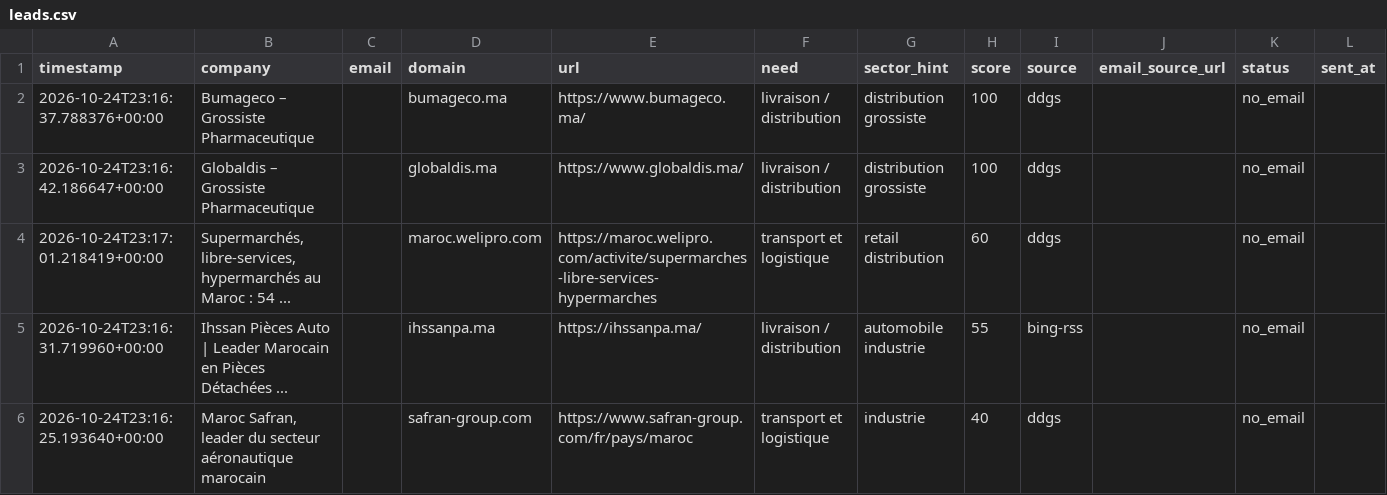
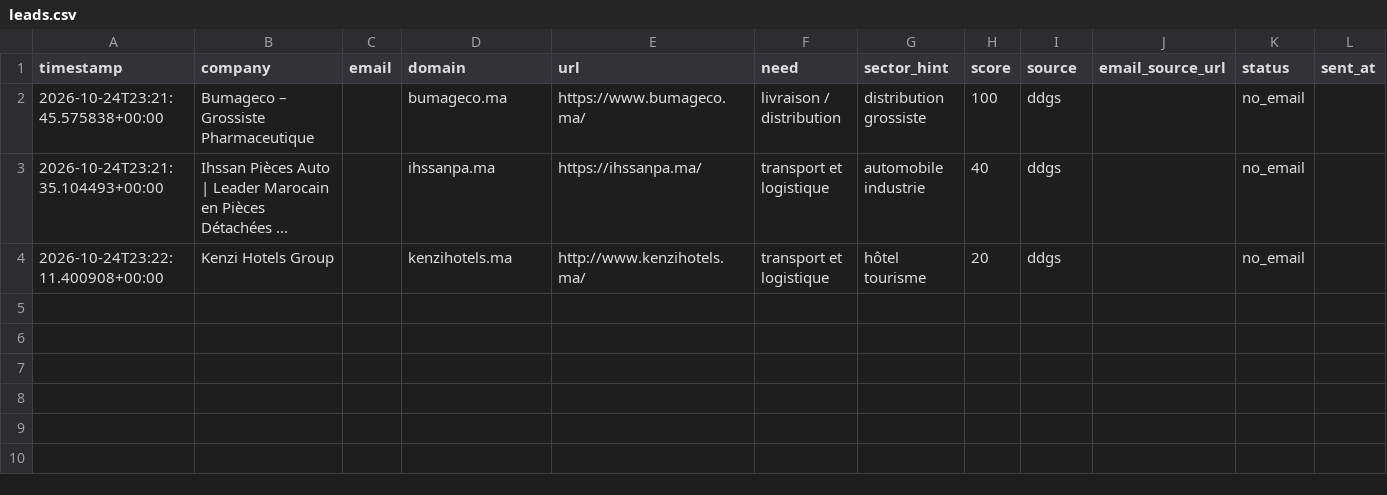
Before and after one commit to OMAR3689/OMAR3689, a CSV file: transport-lead-agent/data/leads.csv, drawn as a sheet; only a part is shown; removed rows and columns are numbered as before the commit, all else as after; rows hold the shown columns only; the diff names each change by its address in the sheet, - before the commit and + after, or states it on an @@ line.

```diff
--- a/transport-lead-agent/data/leads.csv
+++ b/transport-lead-agent/data/leads.csv
-A2 (timestamp): 2026-10-24T23:16:37.788376+00:00
+A2 (timestamp): 2026-10-24T23:21:45.575838+00:00
-row 3: 2026-10-24T23:16:42.186647+00:00 | Globaldis – Grossiste Pharmaceutique |  | globaldis.ma | https://www.globaldis.ma/ | livraison / distribution | distribution grossiste | 100 | ddgs |  | no_email
-row 4: 2026-10-24T23:17:01.218419+00:00 | Supermarchés, libre-services, hypermarchés au Maroc : 54 ... |  | maroc.welipro.com | https://maroc.welipro.com/activite/supermarches-libre-services-hypermarches | transport et logistique | retail distribution | 60 | ddgs |  | no_email
-A3 (timestamp): 2026-10-24T23:16:31.719960+00:00
+A3 (timestamp): 2026-10-24T23:21:35.104493+00:00
-F3 (need): livraison / distribution
+F3 (need): transport et logistique
-H3 (score): 55
+H3 (score): 40
-I3 (source): bing-rss
+I3 (source): ddgs
-row 6: 2026-10-24T23:16:25.193640+00:00 | Maroc Safran, leader du secteur aéronautique marocain |  | safran-group.com | https://www.safran-group.com/fr/pays/maroc | transport et logistique | industrie | 40 | ddgs |  | no_email
+row 4: 2026-10-24T23:22:11.400908+00:00 | Kenzi Hotels Group |  | kenzihotels.ma | http://www.kenzihotels.ma/ | transport et logistique | hôtel tourisme | 20 | ddgs |  | no_email
```
Also changed, not shown: 1 other file.
